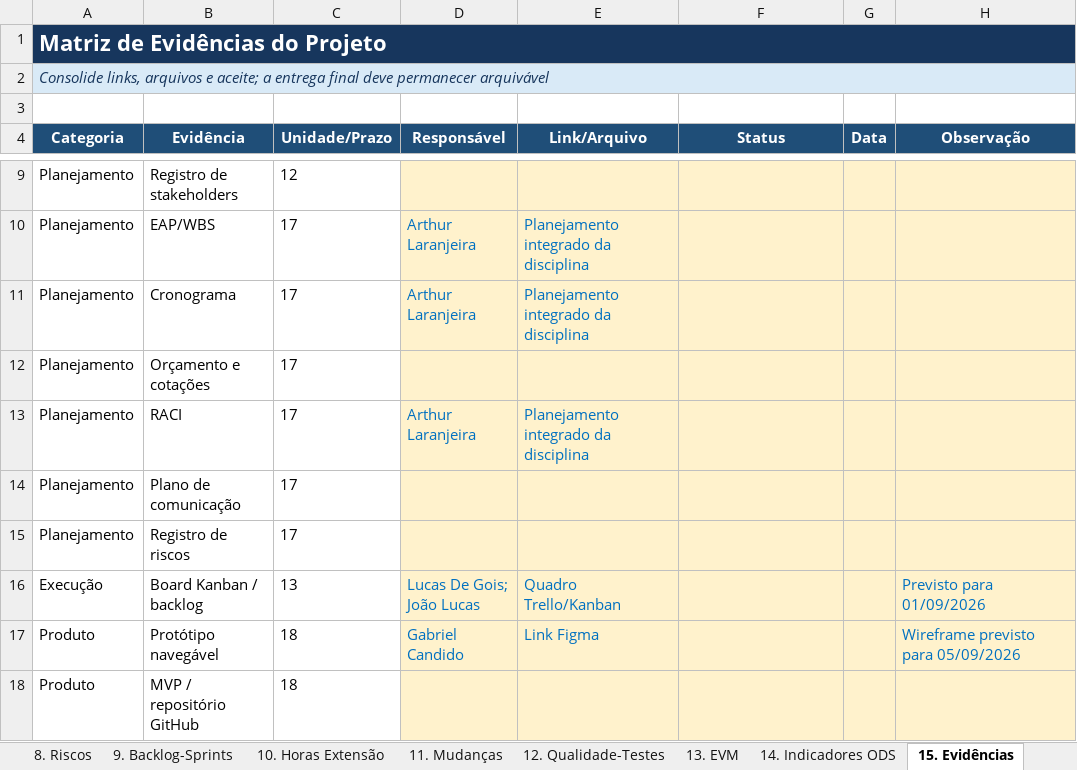
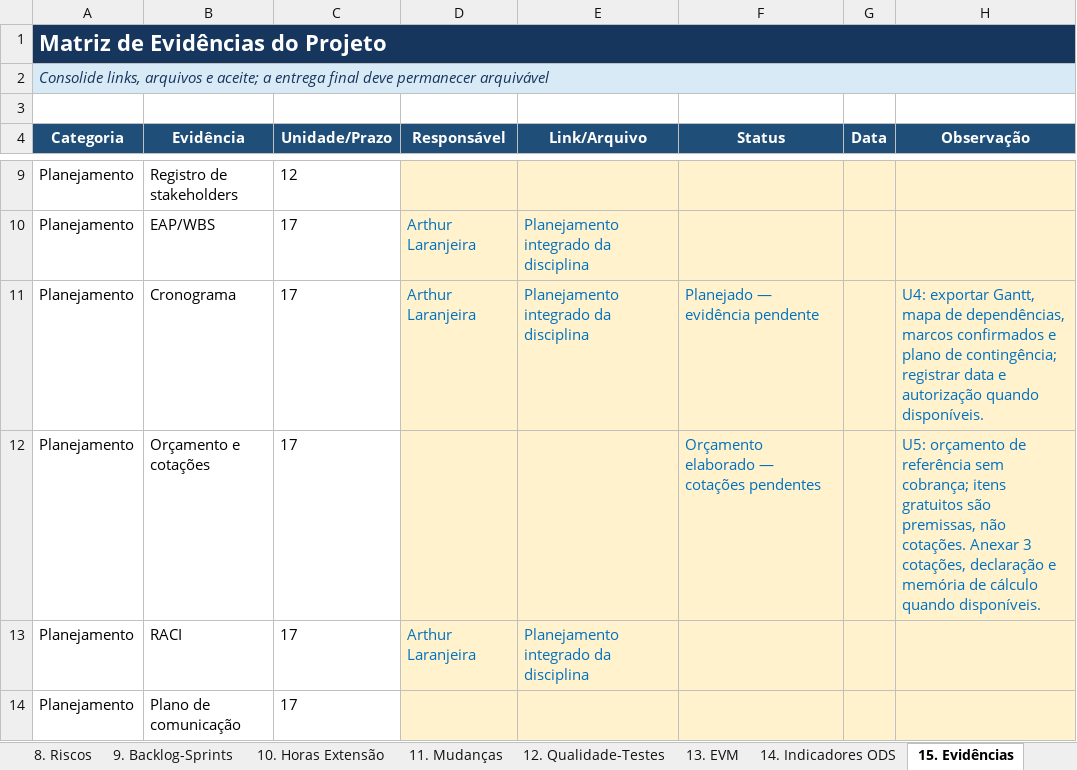
Before and after one commit to gabriel-candido-silva/Piso-Facil, an Excel workbook: Diario-de-Bordo/Diario_de_bordo_PisoFacil.xlsx, sheet 15. Evidências, drawn as a sheet; only a part is shown, gaps mark what is left out; the shorter side is filled out with more unchanged rows; values as stored, in another font and other column widths than the file's, no borders; the diff names each change by its address in the sheet, - before the commit and + after, or states it on an @@ line.

```diff
--- a/Diario-de-Bordo/Diario_de_bordo_PisoFacil.xlsx (sheet 15. Evidências)
+++ b/Diario-de-Bordo/Diario_de_bordo_PisoFacil.xlsx (sheet 15. Evidências)
-F11 (Status): (empty)
+F11 (Status): Planejado — evidência pendente
-H11 (Observação): (empty)
+H11 (Observação): U4: exportar Gantt, mapa de dependências, marcos confirmados e plano de contingência; registrar data e autorização quando disponíveis.
-F12 (Status): (empty)
+F12 (Status): Orçamento elaborado — cotações pendentes
-H12 (Observação): (empty)
+H12 (Observação): U5: orçamento de referência sem cobrança; itens gratuitos são premissas, não cotações. Anexar 3 cotações, declaração e memória de cálculo quando disponíveis.
```
Also changed, not shown: sheet 7. Orçamento, sheet 6. Cronograma, sheet 10. Horas Extensão, sheet 8. Riscos, sheet 14. Indicadores ODS, sheet Dashboard, 1 more sheet, other sheet tabs, formulas that keep their value, charts or pictures.
